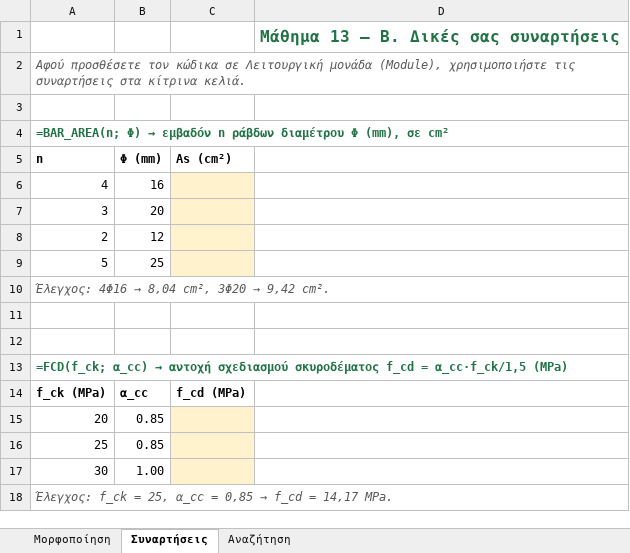
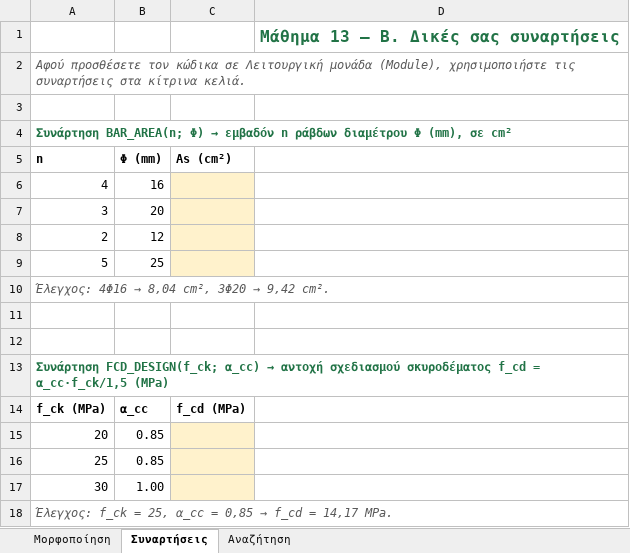
Before and after one commit to panagop/excel-basics, an Excel workbook: files/13-macros.xlsx, sheet Συναρτήσεις, drawn as a sheet; values as stored, in another font and other column widths than the file's, no borders; formulas without a stored value are shown as written; charts and pictures not drawn; the diff names each change by its address in the sheet, - before the commit and + after, or states it on an @@ line.

```diff
--- a/files/13-macros.xlsx (sheet Συναρτήσεις)
+++ b/files/13-macros.xlsx (sheet Συναρτήσεις)
-A4 (n): =BAR_AREA(n; Φ) →…
+A4 (n): Συνάρτηση BAR_AREA(n; Φ) →…
-A13 (n): =FCD(f_ck; α_cc) →…
+A13 (n): Συνάρτηση FCD_DESIGN(f_ck; α_cc) →…
```
Also changed, not shown: files/02-formulas.xlsx, files/03-references.xlsx, 12 other files.
